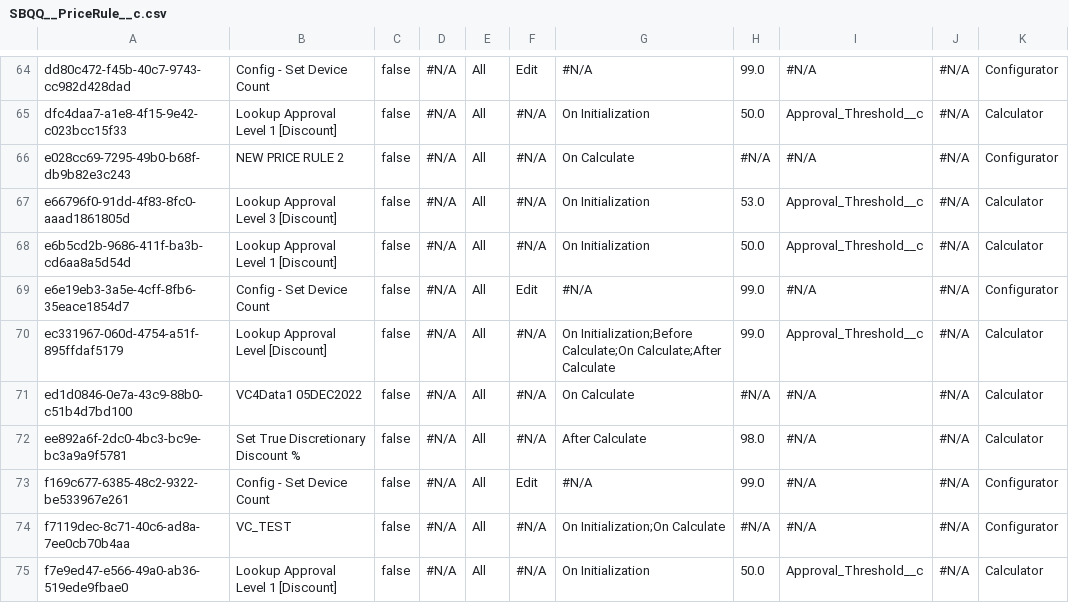
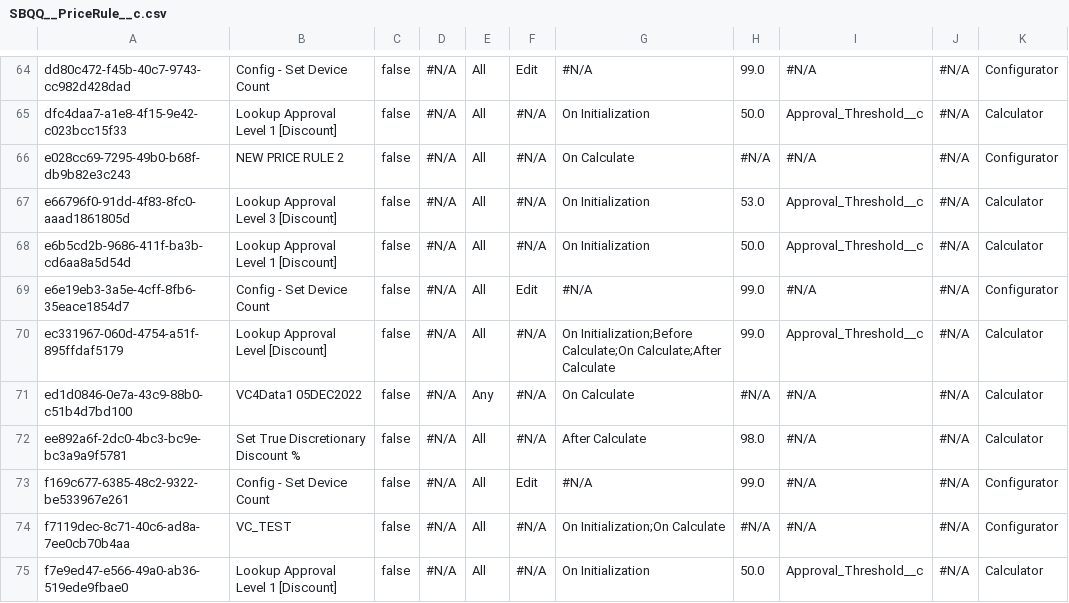
Before and after one commit to JTheManning/JMFizzly00001284, a CSV file: SBQQ__PriceRule__c.csv, drawn as a sheet; only a part is shown, gaps mark what is left out.

Commit message:
Dec Rollout Fixes

```diff
--- a/SBQQ__PriceRule__c.csv
+++ b/SBQQ__PriceRule__c.csv
@@ -70,3 +70,3 @@ e6e19eb3-3a5e-4cff-8fb6-35eace1854d7,Config - Set Device Count,false,"#N/A",All,
 ec331967-060d-4754-a51f-895ffdaf5179,Lookup Approval Level [Discount],false,"#N/A",All,"#N/A",On Initialization;Before Calculate;On Calculate;After Calculate,99.0,Approval_Threshold__c,"#N/A",Calculator
-ed1d0846-0e7a-43c9-88b0-c51b4d7bd100,VC4Data1 05DEC2022,false,"#N/A",All,"#N/A",On Calculate,"#N/A","#N/A","#N/A",Calculator
+ed1d0846-0e7a-43c9-88b0-c51b4d7bd100,VC4Data1 05DEC2022,false,"#N/A",Any,"#N/A",On Calculate,"#N/A","#N/A","#N/A",Calculator
 ee892a6f-2dc0-4bc3-bc9e-bc3a9a9f5781,Set True Discretionary Discount %,false,"#N/A",All,"#N/A",After Calculate,98.0,"#N/A","#N/A",Calculator
```
